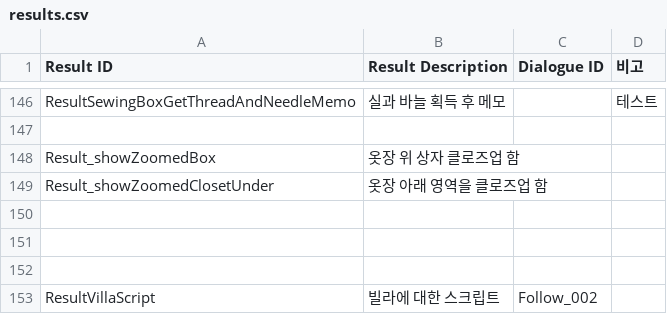
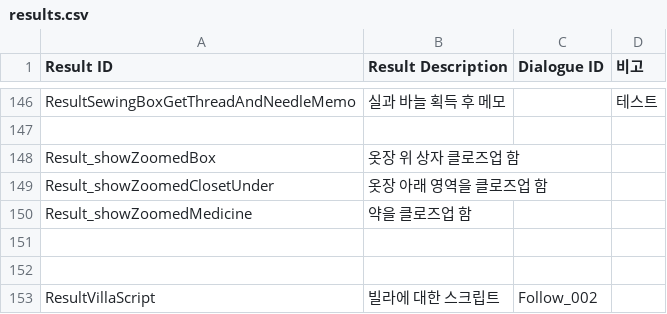
Before and after one commit to ollan365/Fate, a CSV file: Assets/Resources/Datas/results.csv, drawn as a sheet; only a part is shown, gaps mark what is left out; the diff names each change by its address in the sheet, - before the commit and + after, or states it on an @@ line.

```diff
--- a/Assets/Resources/Datas/results.csv
+++ b/Assets/Resources/Datas/results.csv
-row 150: (empty)
+row 150: Result_showZoomedMedicine | 약을 클로즈업 함
```
Also changed, not shown: Assets/Resources/Datas/events.csv, Assets/Resources/Datas/scripts.csv, 13 other files.
